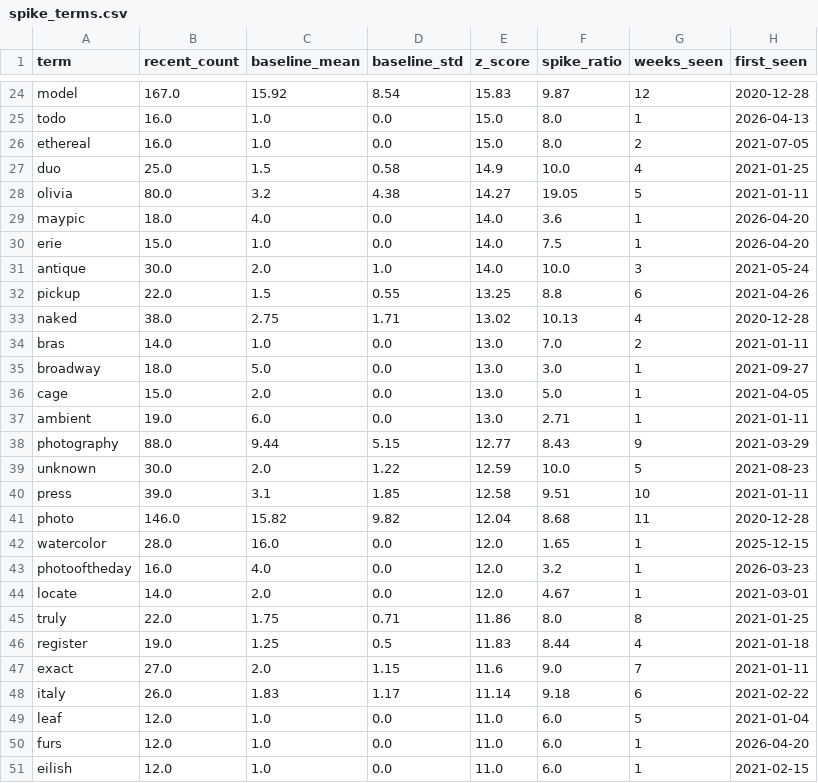
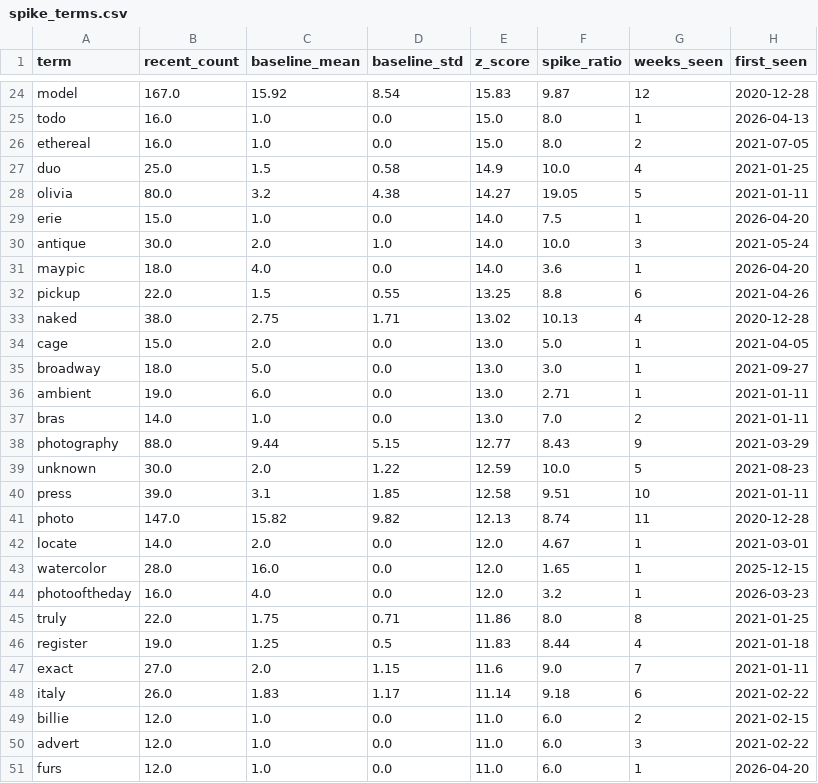
Before and after one commit to yuliaababiy/fashion-trends-monitor, a CSV file: reports/metrics/spike_terms.csv, drawn as a sheet; only a part is shown, gaps mark what is left out; the diff covers the shown part only.

```diff
--- a/reports/metrics/spike_terms.csv
+++ b/reports/metrics/spike_terms.csv
@@ -28,11 +28,11 @@ duo,25.0,1.5,0.58,14.9,10.0,4,2021-01-25
 olivia,80.0,3.2,4.38,14.27,19.05,5,2021-01-11
-maypic,18.0,4.0,0.0,14.0,3.6,1,2026-04-20
 erie,15.0,1.0,0.0,14.0,7.5,1,2026-04-20
 antique,30.0,2.0,1.0,14.0,10.0,3,2021-05-24
+maypic,18.0,4.0,0.0,14.0,3.6,1,2026-04-20
 pickup,22.0,1.5,0.55,13.25,8.8,6,2021-04-26
 naked,38.0,2.75,1.71,13.02,10.13,4,2020-12-28
+cage,15.0,2.0,0.0,13.0,5.0,1,2021-04-05
+broadway,18.0,5.0,0.0,13.0,3.0,1,2021-09-27
+ambient,19.0,6.0,0.0,13.0,2.71,1,2021-01-11
 bras,14.0,1.0,0.0,13.0,7.0,2,2021-01-11
-broadway,18.0,5.0,0.0,13.0,3.0,1,2021-09-27
-cage,15.0,2.0,0.0,13.0,5.0,1,2021-04-05
-ambient,19.0,6.0,0.0,13.0,2.71,1,2021-01-11
 photography,88.0,9.44,5.15,12.77,8.43,9,2021-03-29
@@ -40,6 +40,6 @@ unknown,30.0,2.0,1.22,12.59,10.0,5,2021-08-23
 press,39.0,3.1,1.85,12.58,9.51,10,2021-01-11
-photo,146.0,15.82,9.82,12.04,8.68,11,2020-12-28
+photo,147.0,15.82,9.82,12.13,8.74,11,2020-12-28
+locate,14.0,2.0,0.0,12.0,4.67,1,2021-03-01
 watercolor,28.0,16.0,0.0,12.0,1.65,1,2025-12-15
 photooftheday,16.0,4.0,0.0,12.0,3.2,1,2026-03-23
-locate,14.0,2.0,0.0,12.0,4.67,1,2021-03-01
 truly,22.0,1.75,0.71,11.86,8.0,8,2021-01-25
@@ -48,4 +48,4 @@ exact,27.0,2.0,1.15,11.6,9.0,7,2021-01-11
 italy,26.0,1.83,1.17,11.14,9.18,6,2021-02-22
-leaf,12.0,1.0,0.0,11.0,6.0,5,2021-01-04
+billie,12.0,1.0,0.0,11.0,6.0,2,2021-02-15
+advert,12.0,1.0,0.0,11.0,6.0,3,2021-02-22
 furs,12.0,1.0,0.0,11.0,6.0,1,2026-04-20
-eilish,12.0,1.0,0.0,11.0,6.0,1,2021-02-15
```
Also changed, not shown: 2 moved rows and 3 edited cells elsewhere in this file, reports/metrics/emerging_topics.csv, reports/metrics/forecast_metrics.csv, 8 other files.
